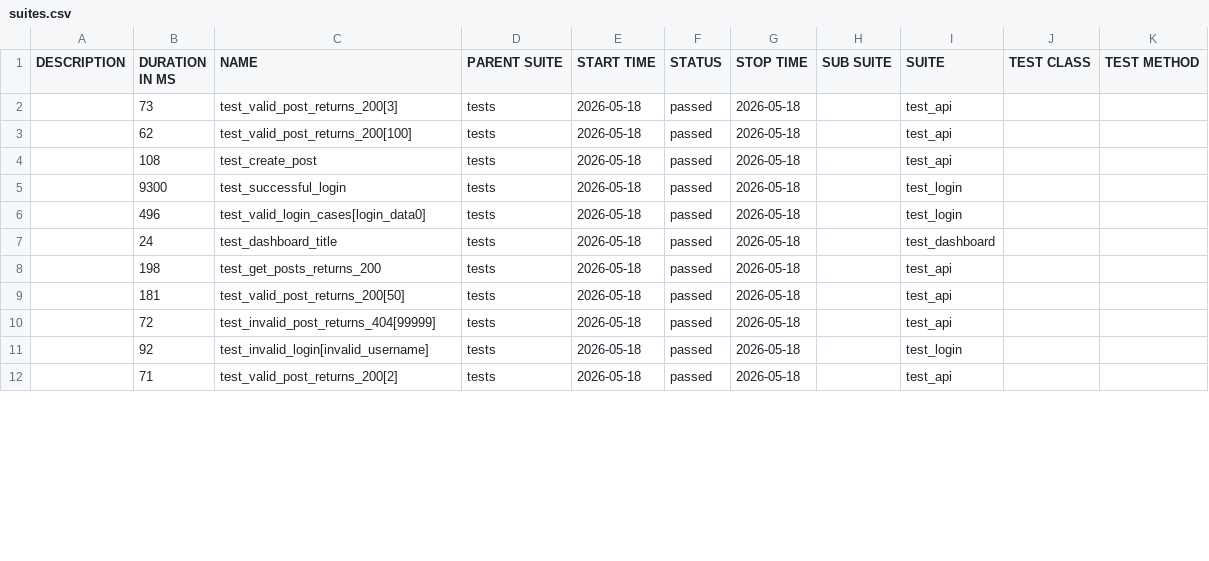
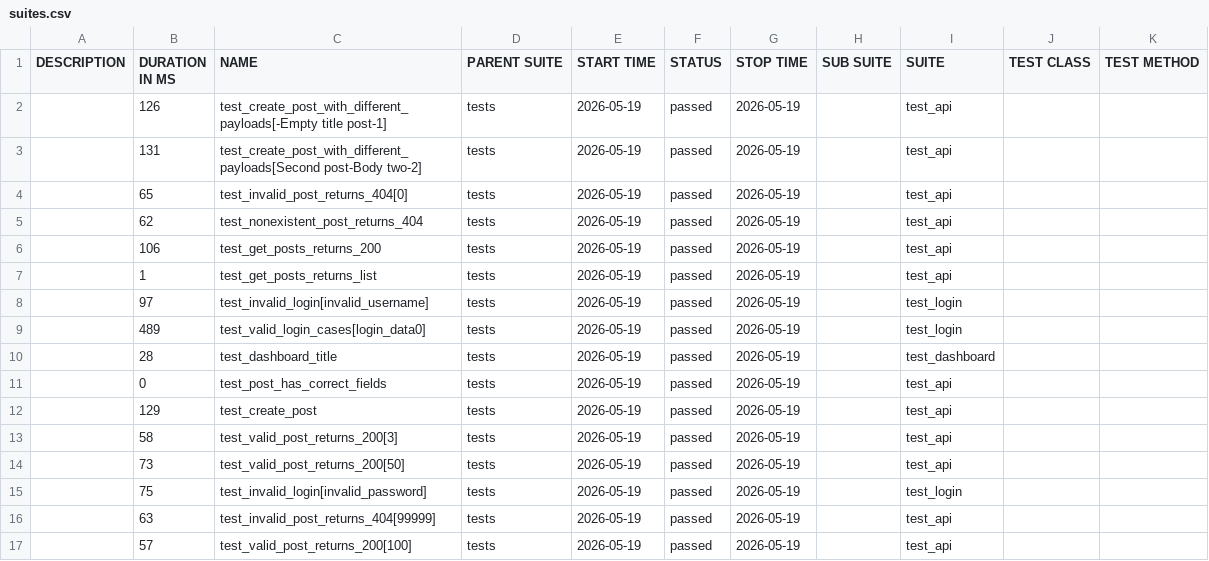
Before and after one commit to radekmeloun/testing_lessons, a CSV file: regression/data/suites.csv, drawn as a sheet; only a part is shown; the diff covers the shown part only.

```diff
--- a/regression/data/suites.csv
+++ b/regression/data/suites.csv
@@ -1,12 +1,17 @@
 "DESCRIPTION","DURATION IN MS","NAME","PARENT SUITE","START TIME","STATUS","STOP TIME","SUB SUITE","SUITE","TEST CLASS","TEST METHOD"
-"","73","test_valid_post_returns_200[3]","tests","2026-05-18","passed","2026-05-18","","test_api","",""
-"","62","test_valid_post_returns_200[100]","tests","2026-05-18","passed","2026-05-18","","test_api","",""
-"","108","test_create_post","tests","2026-05-18","passed","2026-05-18","","test_api","",""
-"","9300","test_successful_login","tests","2026-05-18","passed","2026-05-18","","test_login","",""
-"","496","test_valid_login_cases[login_data0]","tests","2026-05-18","passed","2026-05-18","","test_login","",""
-"","24","test_dashboard_title","tests","2026-05-18","passed","2026-05-18","","test_dashboard","",""
-"","198","test_get_posts_returns_200","tests","2026-05-18","passed","2026-05-18","","test_api","",""
-"","181","test_valid_post_returns_200[50]","tests","2026-05-18","passed","2026-05-18","","test_api","",""
-"","72","test_invalid_post_returns_404[99999]","tests","2026-05-18","passed","2026-05-18","","test_api","",""
-"","92","test_invalid_login[invalid_username]","tests","2026-05-18","passed","2026-05-18","","test_login","",""
-"","71","test_valid_post_returns_200[2]","tests","2026-05-18","passed","2026-05-18","","test_api","",""
+"","126","test_create_post_with_different_payloads[-Empty title post-1]","tests","2026-05-19","passed","2026-05-19","","test_api","",""
+"","131","test_create_post_with_different_payloads[Second post-Body two-2]","tests","2026-05-19","passed","2026-05-19","","test_api","",""
+"","65","test_invalid_post_returns_404[0]","tests","2026-05-19","passed","2026-05-19","","test_api","",""
+"","62","test_nonexistent_post_returns_404","tests","2026-05-19","passed","2026-05-19","","test_api","",""
+"","106","test_get_posts_returns_200","tests","2026-05-19","passed","2026-05-19","","test_api","",""
+"","1","test_get_posts_returns_list","tests","2026-05-19","passed","2026-05-19","","test_api","",""
+"","97","test_invalid_login[invalid_username]","tests","2026-05-19","passed","2026-05-19","","test_login","",""
+"","489","test_valid_login_cases[login_data0]","tests","2026-05-19","passed","2026-05-19","","test_login","",""
+"","28","test_dashboard_title","tests","2026-05-19","passed","2026-05-19","","test_dashboard","",""
+"","0","test_post_has_correct_fields","tests","2026-05-19","passed","2026-05-19","","test_api","",""
+"","129","test_create_post","tests","2026-05-19","passed","2026-05-19","","test_api","",""
+"","58","test_valid_post_returns_200[3]","tests","2026-05-19","passed","2026-05-19","","test_api","",""
+"","73","test_valid_post_returns_200[50]","tests","2026-05-19","passed","2026-05-19","","test_api","",""
+"","75","test_invalid_login[invalid_password]","tests","2026-05-19","passed","2026-05-19","","test_login","",""
+"","63","test_invalid_post_returns_404[99999]","tests","2026-05-19","passed","2026-05-19","","test_api","",""
+"","57","test_valid_post_returns_200[100]","tests","2026-05-19","passed","2026-05-19","","test_api","",""
```
Also changed, not shown: 2 added rows, 7 removed rows and 11 edited cells elsewhere in this file, 40 other files.
